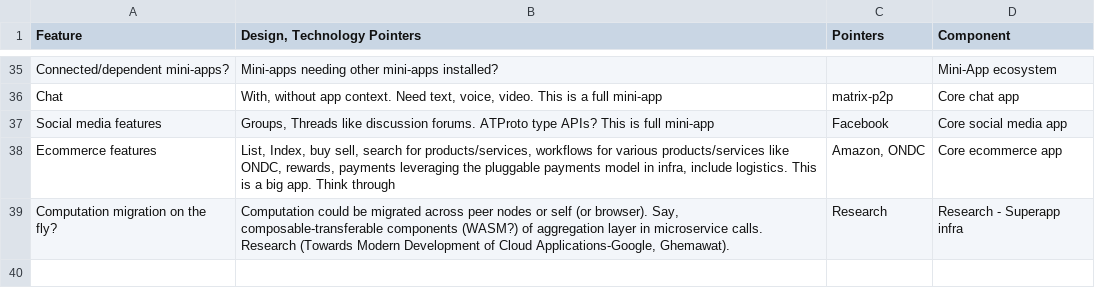
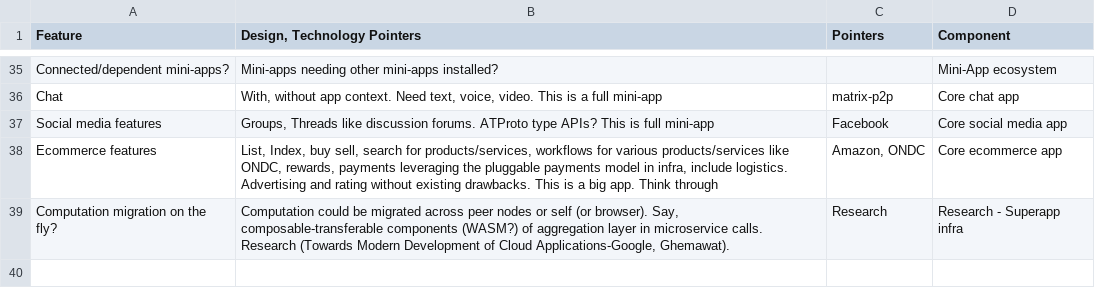
Before and after one commit to syneroym/foundation, a TSV file: architecture/feature-designptrs.tsv, drawn as a sheet; only a part is shown, gaps mark what is left out.

```diff
--- a/architecture/feature-designptrs.tsv
+++ b/architecture/feature-designptrs.tsv
@@ -37,3 +37,3 @@ Chat	"With, without app context. Need text, voice, video.  This is a full mini-a
 Social media features	"Groups, Threads like discussion forums. ATProto type APIs? This is full mini-app"	Facebook	Core social media app				
-Ecommerce features	"List, Index, buy sell, search for products/services, workflows for various products/services like ONDC, rewards, payments leveraging the pluggable payments model  in infra, include logistics. This is a big app. Think through"	"Amazon, ONDC"	Core ecommerce app				
+Ecommerce features	"List, Index, buy sell, search for products/services, workflows for various products/services like ONDC, rewards, payments leveraging the pluggable payments model  in infra, include logistics. Advertising and rating without existing drawbacks. This is a big app. Think through"	"Amazon, ONDC"	Core ecommerce app				
 Computation migration on the fly?	"Computation could be migrated across peer nodes or self (or browser). Say, composable-transferable components (WASM?) of aggregation layer in microservice calls. Research (Towards Modern Development of Cloud Applications-Google, Ghemawat)."	Research	Research - Superapp infra				
```
Also changed, not shown: 1 other file.
